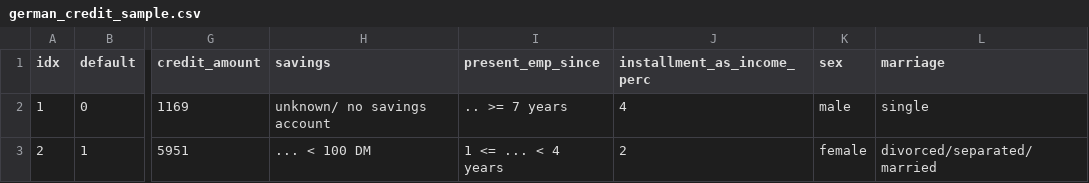
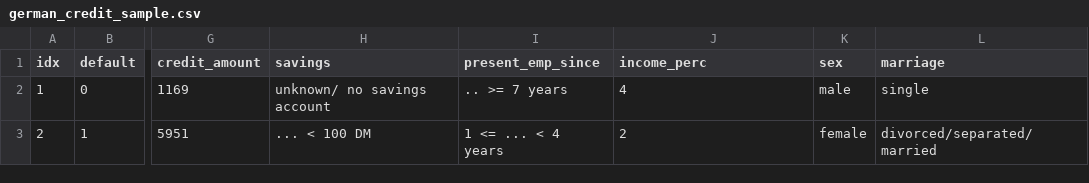
Before and after one commit to ayong8/FairSight, a CSV file: app/static/data/german_credit_sample.csv, drawn as a sheet; only a part is shown, gaps mark what is left out; the diff names each change by its address in the sheet, - before the commit and + after, or states it on an @@ line.

Commit message:
IndividualFairnessView: Had the violin chart back; InputSpaceView: Listed features on the table

```diff
--- a/app/static/data/german_credit_sample.csv
+++ b/app/static/data/german_credit_sample.csv
-J1: installment_as_income_perc
+J1: income_perc
```
Also changed, not shown: 12 other files.
